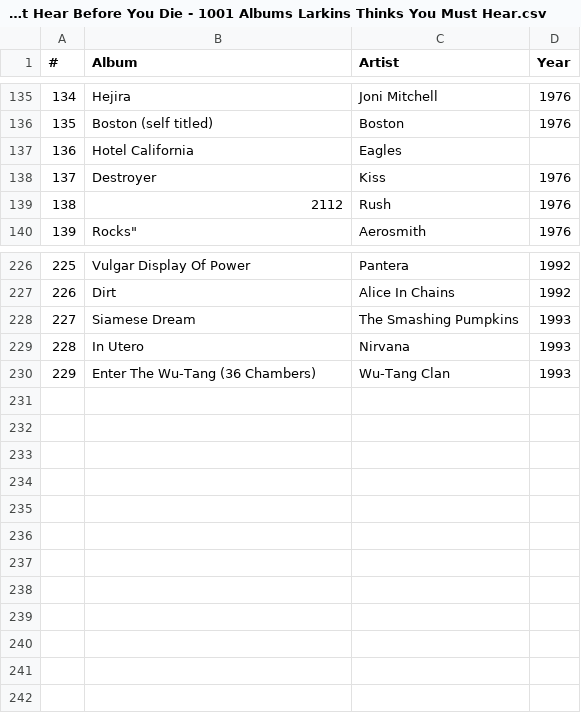
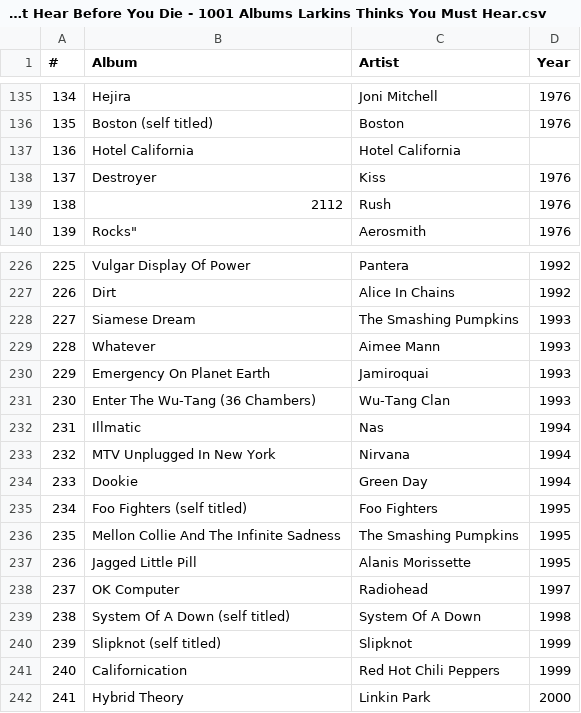
Before and after one commit to A-Larkins/1001AlbumHelper, a CSV file: 1001AlbumHelper/input/1001 Albums You Must Hear Before You Die - 1001 Albums Larkins Thinks You Must Hear.csv, drawn as a sheet; only a part is shown, gaps mark what is left out; removed rows and columns are numbered as before the commit, all else as after; the diff names each change by its address in the sheet, - before the commit and + after, or states it on an @@ line.

```diff
--- a/1001AlbumHelper/input/1001 Albums You Must Hear Before You Die - 1001 Albums Larkins Thinks You Must Hear.csv
+++ b/1001AlbumHelper/input/1001 Albums You Must Hear Before You Die - 1001 Albums Larkins Thinks You Must Hear.csv
-C137 (Artist): Eagles
+C137 (Artist): Hotel California
-row 229: 228 | In Utero | Nirvana | 1993
+row 229: 228 | Whatever | Aimee Mann | 1993
+row 230: 229 | Emergency On Planet Earth | Jamiroquai | 1993
@@ column A (#) renumbered in row 231 @@
+row 232: 231 | Illmatic | Nas | 1994
+row 233: 232 | MTV Unplugged In New York | Nirvana | 1994
+row 234: 233 | Dookie | Green Day | 1994
+row 235: 234 | Foo Fighters (self titled) | Foo Fighters | 1995
+row 236: 235 | Mellon Collie And The Infinite Sadness | The Smashing Pumpkins | 1995
+row 237: 236 | Jagged Little Pill | Alanis Morissette | 1995
+row 238: 237 | OK Computer | Radiohead | 1997
+row 239: 238 | System Of A Down (self titled) | System Of A Down | 1998
+row 240: 239 | Slipknot (self titled) | Slipknot | 1999
+row 241: 240 | Californication | Red Hot Chili Peppers | 1999
+row 242: 241 | Hybrid Theory | Linkin Park | 2000
```
Also changed, not shown: 1001AlbumHelper/input/1001 Albums You Must Hear Before You Die - *my replacement albums.csv, 1001AlbumHelper/input/1001 Albums You Must Hear Before You Die - 1001 albums.csv, 3 other files.
